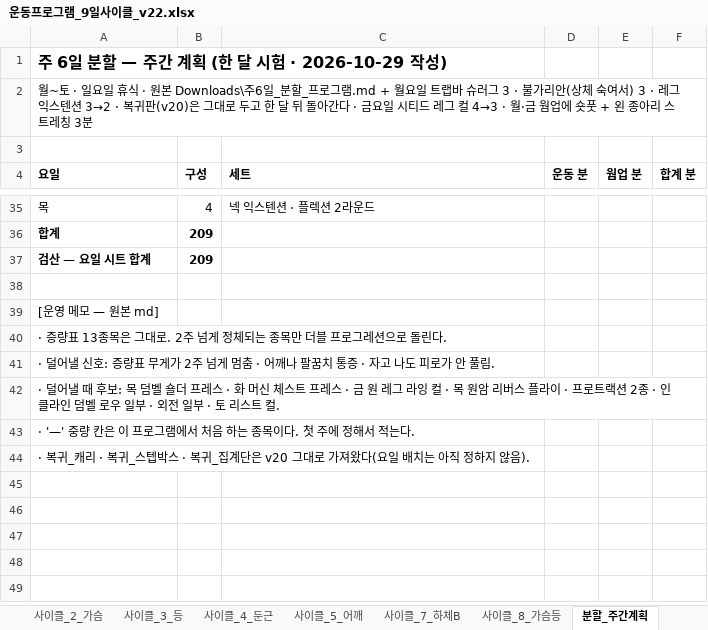
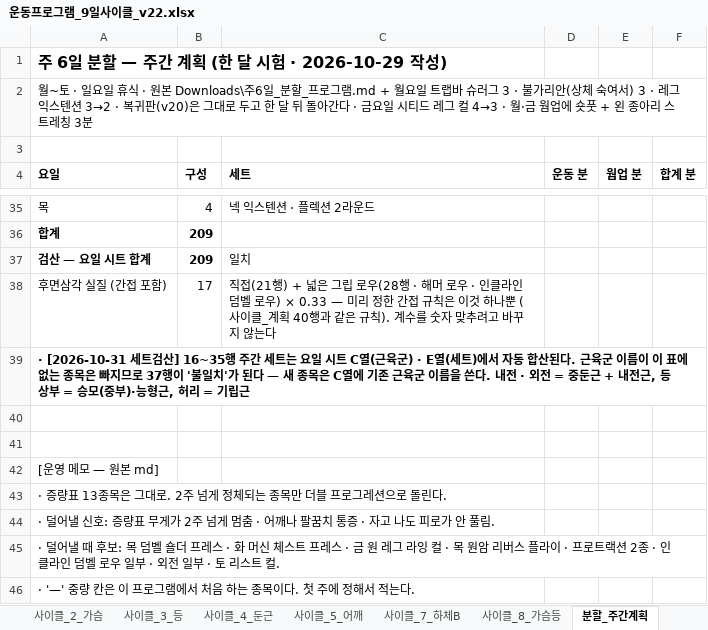
Before and after one commit to ktmffl-max/health1234, an Excel workbook: 운동프로그램_9일사이클_v22.xlsx, sheet 분할_주간계획, drawn as a sheet; only a part is shown, gaps mark what is left out; the shorter side is filled out with more unchanged rows; values as stored, in another font and other column widths than the file's, no borders; the diff names each change by its address in the sheet, - before the commit and + after, or states it on an @@ line.

```diff
--- a/운동프로그램_9일사이클_v22.xlsx (sheet 분할_주간계획)
+++ b/운동프로그램_9일사이클_v22.xlsx (sheet 분할_주간계획)
-C37 (세트): (empty)
+C37 (세트): 일치
+row 38: 후면삼각 실질 (간접 포함) | 17 | 직접(21행) + 넓은 그립 로우(28행 · 해머 로우 · 인클라인 덤벨 로우) × 0.33 — 미리 정한 간접 규칙은 이것 하나뿐 (사이클_계획 40행과 같은 규칙). 계수를 숫자 맞추려고 바꾸지 않는다
+row 39: · [2026-10-31 세트검산] 16~35행 주간 세트는 요일 시트 C열(근육군) · E열(세트)에서 자동 합산된다. 근육군 이름이 이 표에 없는 종목은 빠지므로 37행이 '불일치'가 된다 — 새 종목은 C열에 기존 근육군 이름을 쓴다. 내전 · 외전 = 중둔근 + 내전근, 등 상부 = 승모(중부)·능형근, 허리 = 기립근
+row 40: (empty)
```
